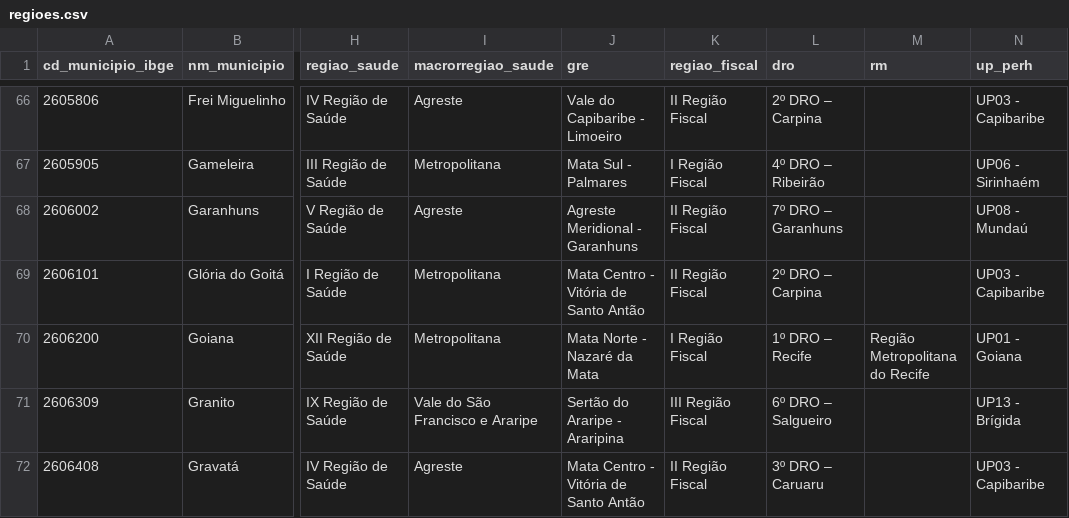
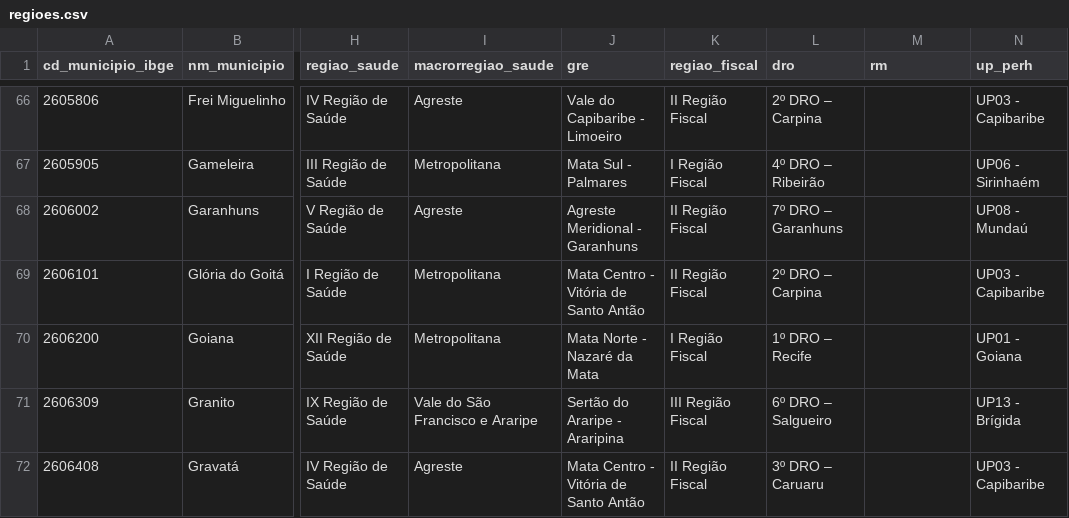
Before and after one commit to StrategicProjects/condepe-py, a CSV file: src/condepe/data/regioes.csv, drawn as a sheet; only a part is shown, gaps mark what is left out; the diff names each change by its address in the sheet, - before the commit and + after, or states it on an @@ line.

```diff
--- a/src/condepe/data/regioes.csv
+++ b/src/condepe/data/regioes.csv
-M70 (rm): Região Metropolitana do Recife
+M70 (rm): (empty)
```
Also changed, not shown: 1 other file.
